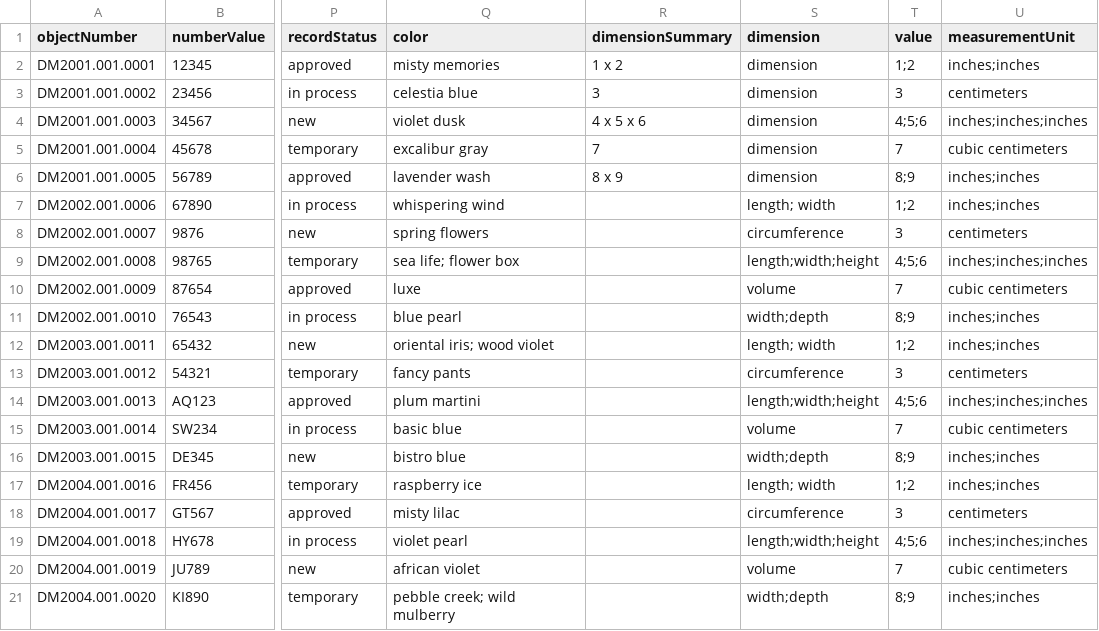
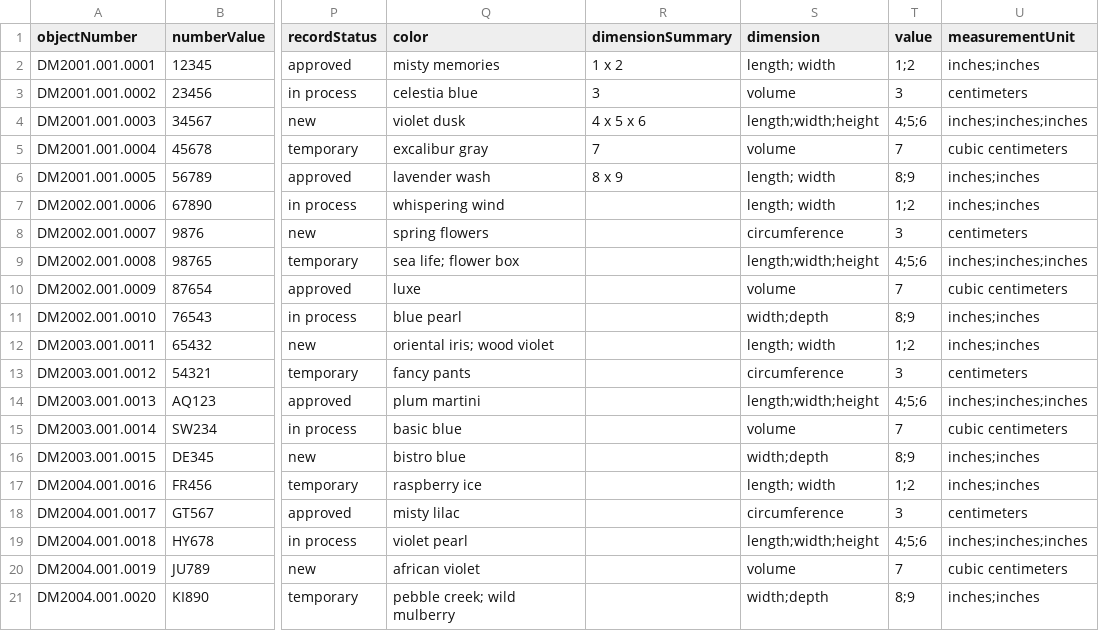
Before and after one commit to lyrasis/cspace-converter, a CSV file: data/materials/cataloging_materials_all.csv, drawn as a sheet; only a part is shown, gaps mark what is left out; the diff names each change by its address in the sheet, - before the commit and + after, or states it on an @@ line.

Commit message:
update field dimension field with valid values

```diff
--- a/data/materials/cataloging_materials_all.csv
+++ b/data/materials/cataloging_materials_all.csv
-S2 (dimension): dimension
+S2 (dimension): length; width
-S3 (dimension): dimension
+S3 (dimension): volume
-S4 (dimension): dimension
+S4 (dimension): length;width;height
-S5 (dimension): dimension
+S5 (dimension): volume
-S6 (dimension): dimension
+S6 (dimension): length; width
```
